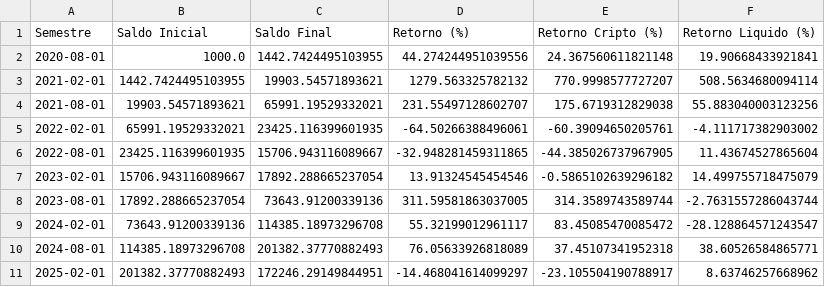
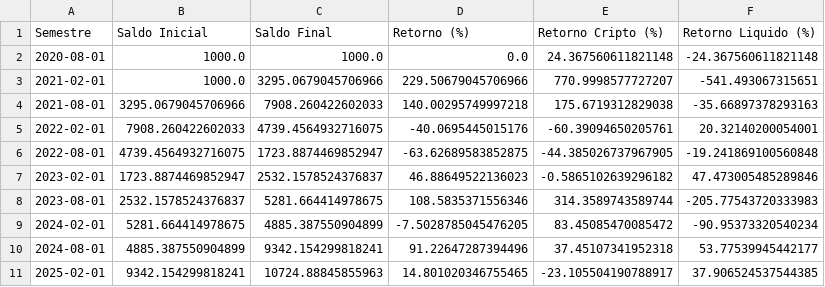
Before and after one commit to Tiago745/trading-algoritmico, a CSV file: notebooks/dl/semesters_results_SOLUSDT_4h.csv, drawn as a sheet.

```diff
--- a/notebooks/dl/semesters_results_SOLUSDT_4h.csv
+++ b/notebooks/dl/semesters_results_SOLUSDT_4h.csv
@@ -1,11 +1,11 @@
 Semestre,Saldo Inicial,Saldo Final,Retorno (%),Retorno Cripto (%),Retorno Liquido (%)
-2020-08-01,1000.0,1442.7424495103955,44.274244951039556,24.367560611821148,19.90668433921841
-2021-02-01,1442.7424495103955,19903.54571893621,1279.563325782132,770.9998577727207,508.5634680094114
-2021-08-01,19903.54571893621,65991.19529332021,231.55497128602707,175.6719312829038,55.883040003123256
-2022-02-01,65991.19529332021,23425.116399601935,-64.50266388496061,-60.39094650205761,-4.111717382903002
-2022-08-01,23425.116399601935,15706.943116089667,-32.948281459311865,-44.385026737967905,11.43674527865604
-2023-02-01,15706.943116089667,17892.288665237054,13.91324545454546,-0.5865102639296182,14.499755718475079
-2023-08-01,17892.288665237054,73643.91200339136,311.59581863037005,314.3589743589744,-2.7631557286043744
-2024-02-01,73643.91200339136,114385.18973296708,55.32199012961117,83.45085470085472,-28.128864571243547
-2024-08-01,114385.18973296708,201382.37770882493,76.05633926818089,37.45107341952318,38.60526584865771
-2025-02-01,201382.37770882493,172246.29149844951,-14.468041614099297,-23.105504190788917,8.63746257668962
+2020-08-01,1000.0,1000.0,0.0,24.367560611821148,-24.367560611821148
+2021-02-01,1000.0,3295.0679045706966,229.50679045706966,770.9998577727207,-541.493067315651
+2021-08-01,3295.0679045706966,7908.260422602033,140.00295749997218,175.6719312829038,-35.66897378293163
+2022-02-01,7908.260422602033,4739.4564932716075,-40.0695445015176,-60.39094650205761,20.32140200054001
+2022-08-01,4739.4564932716075,1723.8874469852947,-63.62689583852875,-44.385026737967905,-19.241869100560848
+2023-02-01,1723.8874469852947,2532.1578524376837,46.88649522136023,-0.5865102639296182,47.473005485289846
+2023-08-01,2532.1578524376837,5281.664414978675,108.5835371556346,314.3589743589744,-205.77543720333983
+2024-02-01,5281.664414978675,4885.387550904899,-7.5028785045476205,83.45085470085472,-90.95373320540234
+2024-08-01,4885.387550904899,9342.154299818241,91.22647287394496,37.45107341952318,53.77539945442177
+2025-02-01,9342.154299818241,10724.88845855963,14.801020346755465,-23.105504190788917,37.906524537544385
```
Also changed, not shown: notebooks/dl/semesters_results_SOLUSDT_1h.csv, 6 other files.
